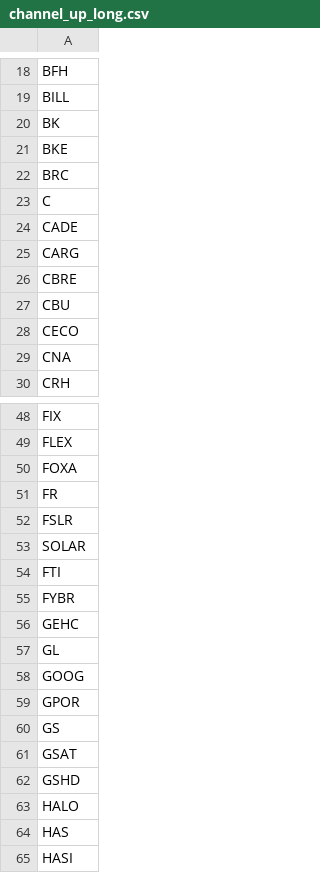
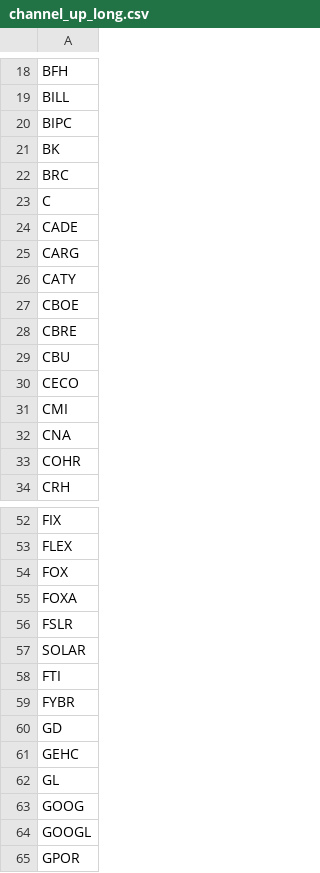
Before and after one commit to mpincus/Swing_Systems, a CSV file: data/watchlists/channel_up_long.csv, drawn as a sheet; only a part is shown, gaps mark what is left out; the shorter side is filled out with more unchanged rows; removed rows and columns are numbered as before the commit, all else as after; the diff covers the shown part only; the diff names each change by its address in the sheet, - before the commit and + after, or states it on an @@ line.

```diff
--- a/data/watchlists/channel_up_long.csv
+++ b/data/watchlists/channel_up_long.csv
+row 20: BIPC
-row 21: BKE
+row 26: CATY
+row 27: CBOE
+row 31: CMI
+row 33: COHR
+row 54: FOX
-row 51: FR
+row 60: GD
+row 64: GOOGL
```
Also changed, not shown: 9 added rows, 3 removed rows and 2 edited cells elsewhere in this file, data/watchlists/ma_momentum_short.csv, data/watchlists/rsi_continuation_long.csv, 27 other files.
